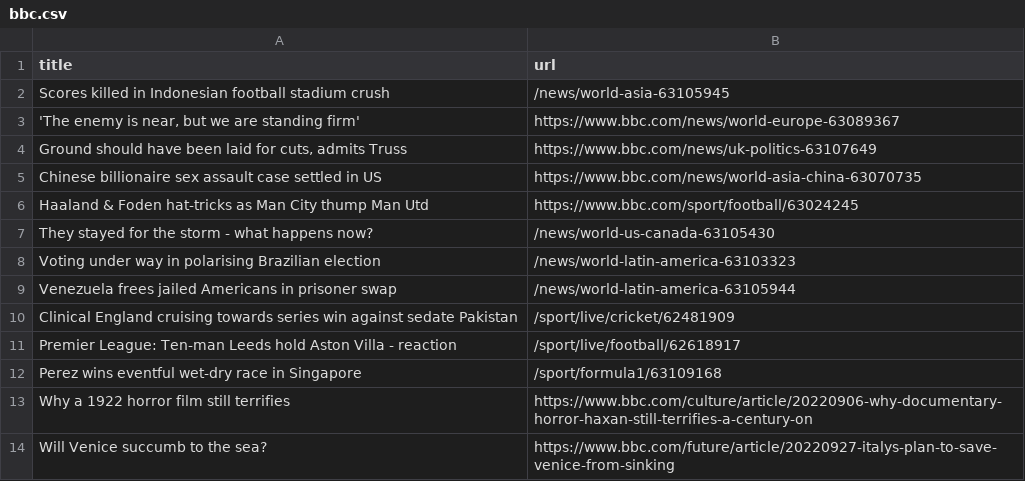
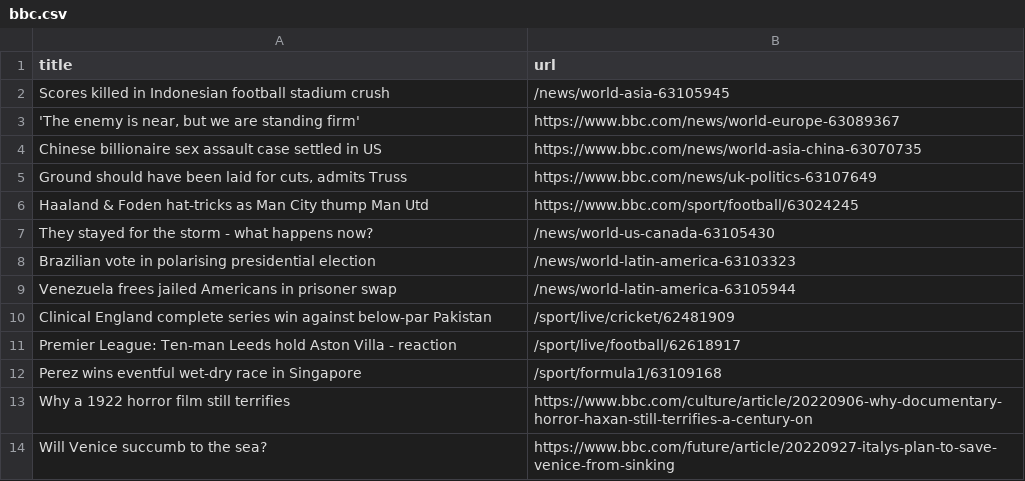
Before and after one commit to tengj98/automatic-scraper-bbc, a CSV file: bbc.csv, drawn as a sheet; only a part is shown.

```diff
--- a/bbc.csv
+++ b/bbc.csv
@@ -3,9 +3,9 @@ Scores killed in Indonesian football stadium crush,/news/world-asia-63105945
 "'The enemy is near, but we are standing firm'",https://www.bbc.com/news/world-europe-63089367
+Chinese billionaire sex assault case settled in US,https://www.bbc.com/news/world-asia-china-63070735
 "Ground should have been laid for cuts, admits Truss",https://www.bbc.com/news/uk-politics-63107649
-Chinese billionaire sex assault case settled in US,https://www.bbc.com/news/world-asia-china-63070735
 Haaland & Foden hat-tricks as Man City thump Man Utd,https://www.bbc.com/sport/football/63024245
 They stayed for the storm - what happens now?,/news/world-us-canada-63105430
-Voting under way in polarising Brazilian election,/news/world-latin-america-63103323
+Brazilian vote in polarising presidential election,/news/world-latin-america-63103323
 Venezuela frees jailed Americans in prisoner swap,/news/world-latin-america-63105944
-Clinical England cruising towards series win against sedate Pakistan,/sport/live/cricket/62481909
+Clinical England complete series win against below-par Pakistan,/sport/live/cricket/62481909
 Premier League: Ten-man Leeds hold Aston Villa - reaction,/sport/live/football/62618917
```
